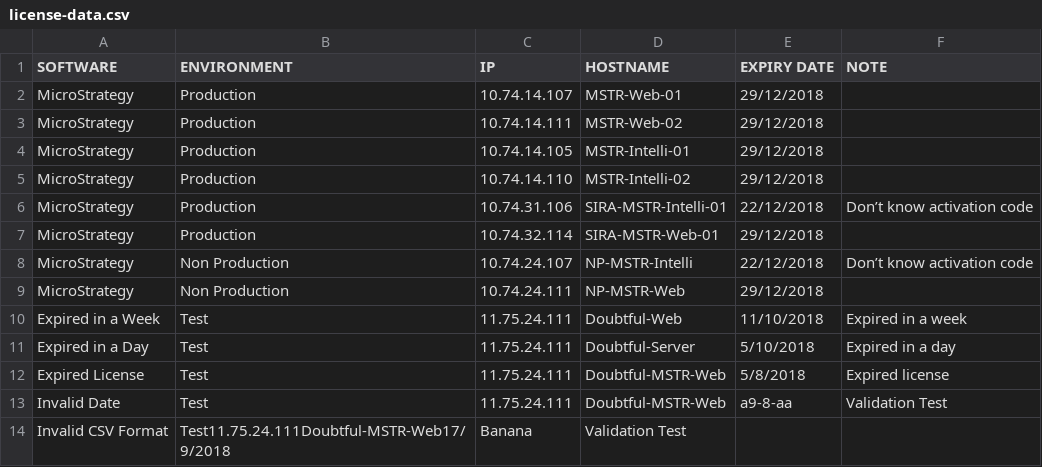
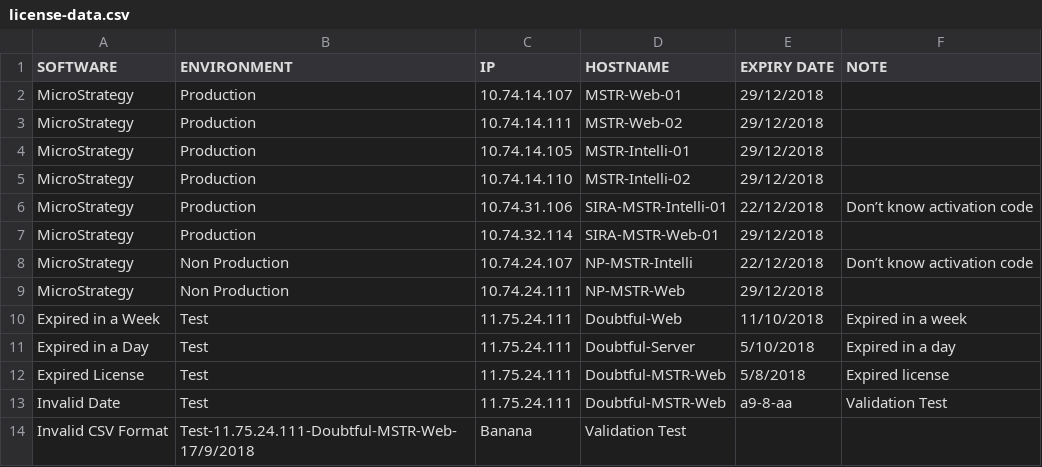
Before and after one commit to DamienSmith-DAC/DamienSmithDAC, a CSV file: Operations/License Alert/license-data.csv, drawn as a sheet.

Commit message:
Update license-data.csv

```diff
--- a/Operations/License Alert/license-data.csv
+++ b/Operations/License Alert/license-data.csv
@@ -13,2 +13,2 @@ Expired License,Test,11.75.24.111,Doubtful-MSTR-Web,5/8/2018,Expired license
 Invalid Date,Test,11.75.24.111,Doubtful-MSTR-Web,a9-8-aa,Validation Test
-Invalid CSV Format,Test11.75.24.111Doubtful-MSTR-Web17/9/2018,Banana,Validation Test
+Invalid CSV Format,Test-11.75.24.111-Doubtful-MSTR-Web-17/9/2018,Banana,Validation Test
```
